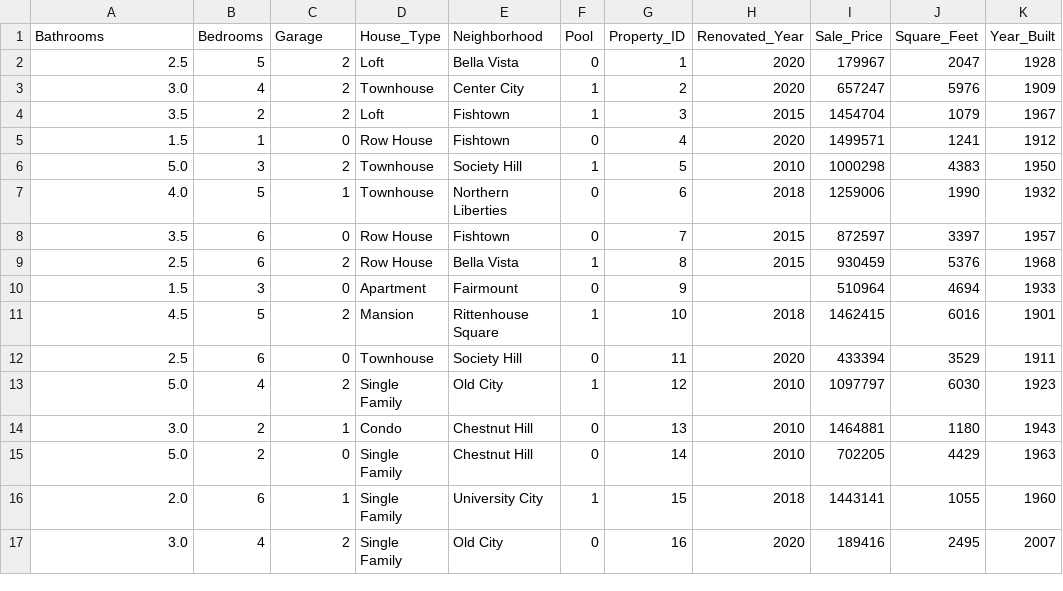
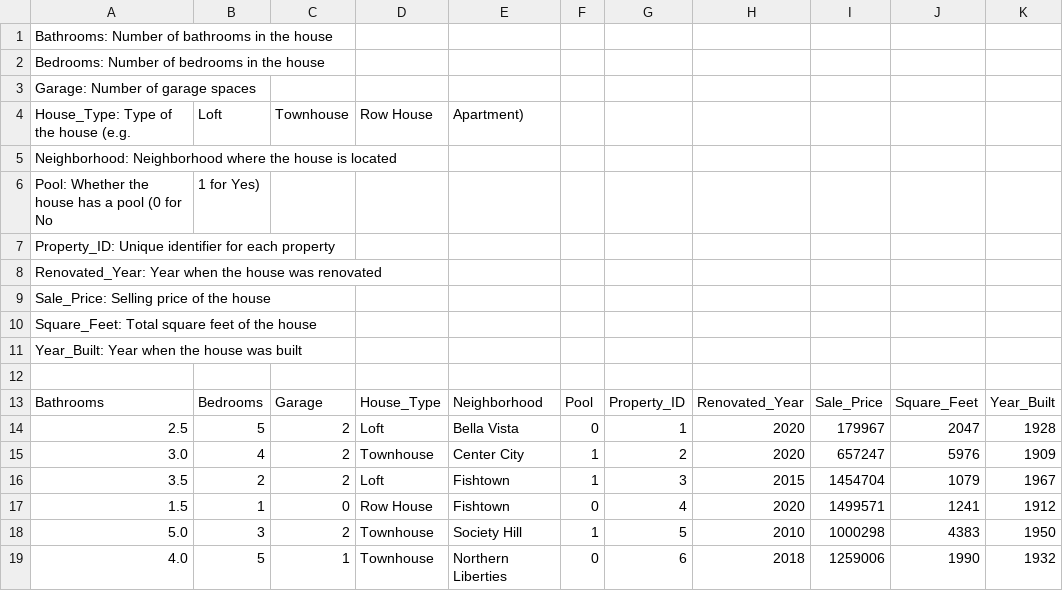
Before and after one commit to Citruszzz/machine-learning-project, a CSV file: Data_collection.csv, drawn as a sheet; only a part is shown; the shorter side is filled out with more unchanged rows; the diff names each change by its address in the sheet, - before the commit and + after, or states it on an @@ line.

Commit message:
Update Data_collection.csv

```diff
--- a/Data_collection.csv
+++ b/Data_collection.csv
+row 1: Bathrooms: Number of bathrooms in the house
+row 2: Bedrooms: Number of bedrooms in the house
+row 3: Garage: Number of garage spaces
+row 4: House_Type: Type of the house (e.g. | Loft | Townhouse | Row House | Apartment)
+row 5: Neighborhood: Neighborhood where the house is located
+row 6: Pool: Whether the house has a pool (0 for No | 1 for Yes)
+row 7: Property_ID: Unique identifier for each property
+row 8: Renovated_Year: Year when the house was renovated
+row 9: Sale_Price: Selling price of the house
+row 10: Square_Feet: Total square feet of the house
+row 11: Year_Built: Year when the house was built
+row 12: (empty)
```
